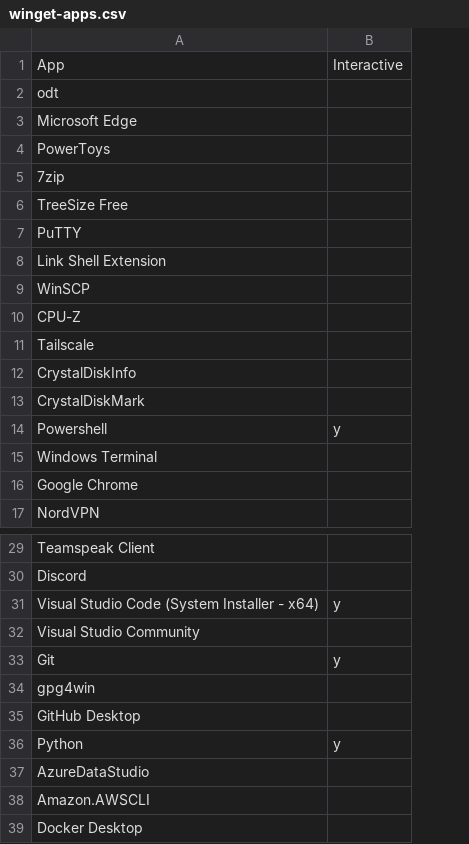
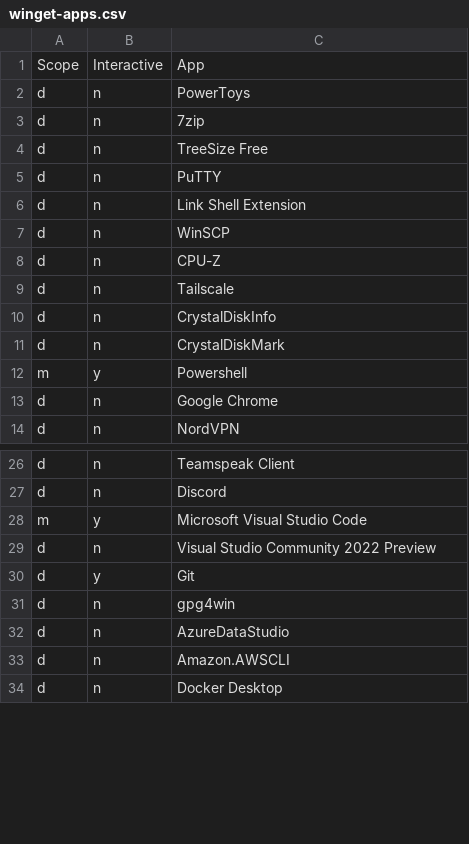
Before and after one commit to alec-hs/windows-11-setup, a CSV file: app-files/winget-apps.csv, drawn as a sheet; only a part is shown, gaps mark what is left out; removed rows and columns are numbered as before the commit, all else as after; the diff names each change by its address in the sheet, - before the commit and + after, or states it on an @@ line.

Commit message:
Adjusted winget process

```diff
--- a/app-files/winget-apps.csv
+++ b/app-files/winget-apps.csv
+column A, rows 1-14: Scope | d | d | d | d | d | d | d | d | d | d | m | d | d; rows 26-34: d | d | m | d | d | d | d | d | d
+column B, rows 1-14: Interactive | n | n | n | n | n | n | n | n | n | n | y | n | n; rows 26-34: n | n | y | n | y | n | n | n | n
-column B, row 1: Interactive; row 14: y; rows 31-33: y |  | y
-row 2: odt
-row 3: Microsoft Edge
-row 15: Windows Terminal
-C28: Visual Studio Code (System Installer - x64)
+C28: Microsoft Visual Studio Code
-C29: Visual Studio Community
+C29: Visual Studio Community 2022 Preview
-row 35: GitHub Desktop
-row 36: Python | y
```
Also changed, not shown: 2 other files.
